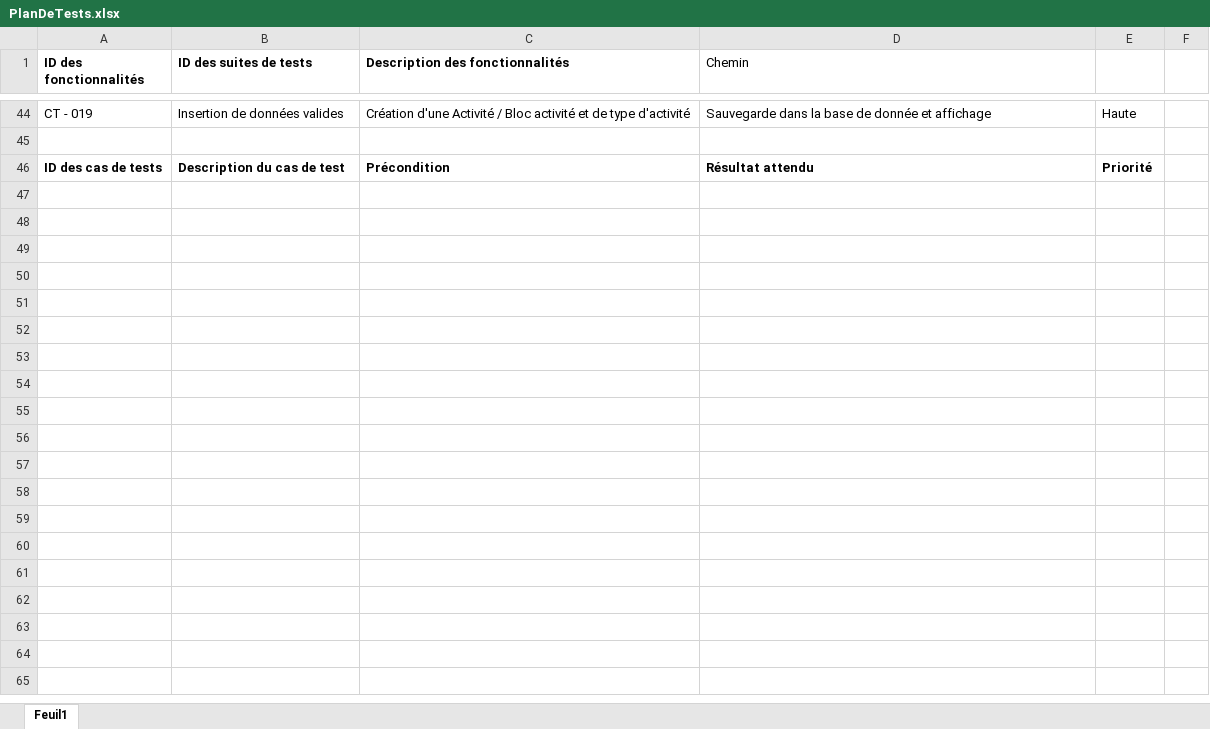
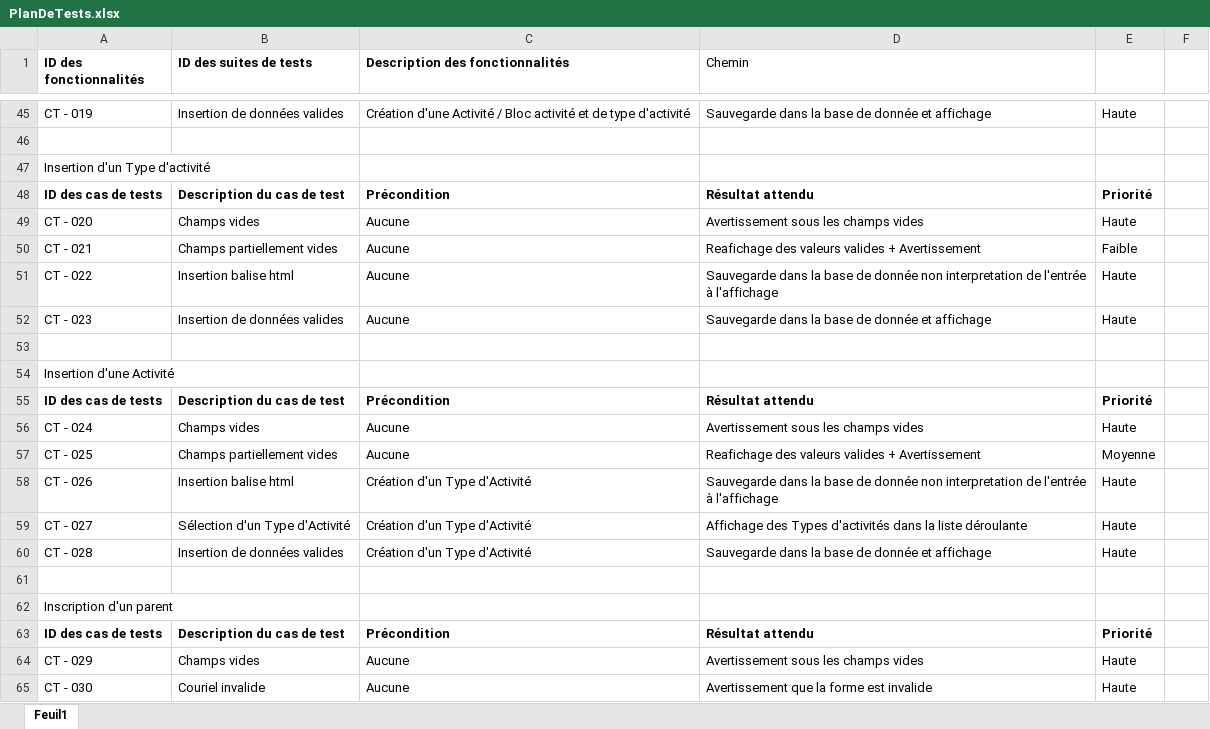
Before and after one commit to alexlaurincoding/INF3190-CampDeJours_PHP, an Excel workbook: PlanDeTests.xlsx, sheet Feuil1, drawn as a sheet; only a part is shown, gaps mark what is left out; the shorter side is filled out with more unchanged rows; values as stored, in another font and other column widths than the file's, no borders; the diff covers the shown part only; the diff names each change by its address in the sheet, - before the commit and + after, or states it on an @@ line.

Commit message:
Plan de test 70%

```diff
--- a/PlanDeTests.xlsx (sheet Feuil1)
+++ b/PlanDeTests.xlsx (sheet Feuil1)
+row 47: Insertion d'un Type d'activité
+row 48: ID des cas de tests | Description du cas de test | Précondition | Résultat attendu | Priorité
+row 49: CT - 020 | Champs vides | Aucune | Avertissement sous les champs vides | Haute
+row 50: CT - 021 | Champs partiellement vides | Aucune | Reafichage des valeurs valides + Avertissement | Faible
+row 51: CT - 022 | Insertion balise html | Aucune | Sauvegarde dans la base de donnée non interpretation de l'entrée à l'affichage | Haute
+row 52: CT - 023 | Insertion de données valides | Aucune | Sauvegarde dans la base de donnée et affichage | Haute
+row 53: (empty)
+row 54: Insertion d'une Activité
+row 55: ID des cas de tests | Description du cas de test | Précondition | Résultat attendu | Priorité
+row 56: CT - 024 | Champs vides | Aucune | Avertissement sous les champs vides | Haute
+row 57: CT - 025 | Champs partiellement vides | Aucune | Reafichage des valeurs valides + Avertissement | Moyenne
+row 58: CT - 026 | Insertion balise html | Création d'un Type d'Activité | Sauvegarde dans la base de donnée non interpretation de l'entrée à l'affichage | Haute
+row 59: CT - 027 | Sélection d'un Type d'Activité | Création d'un Type d'Activité | Affichage des Types d'activités dans la liste déroulante | Haute
+row 60: CT - 028 | Insertion de données valides | Création d'un Type d'Activité | Sauvegarde dans la base de donnée et affichage | Haute
+row 61: (empty)
+row 62: Inscription d'un parent
+row 63: ID des cas de tests | Description du cas de test | Précondition | Résultat attendu | Priorité
+row 64: CT - 029 | Champs vides | Aucune | Avertissement sous les champs vides | Haute
+row 65: CT - 030 | Couriel invalide | Aucune | Avertissement que la forme est invalide | Haute
```
Also changed, not shown: 28 added rows, 1 removed row and 10 edited cells elsewhere in this sheet, 1 other file.
